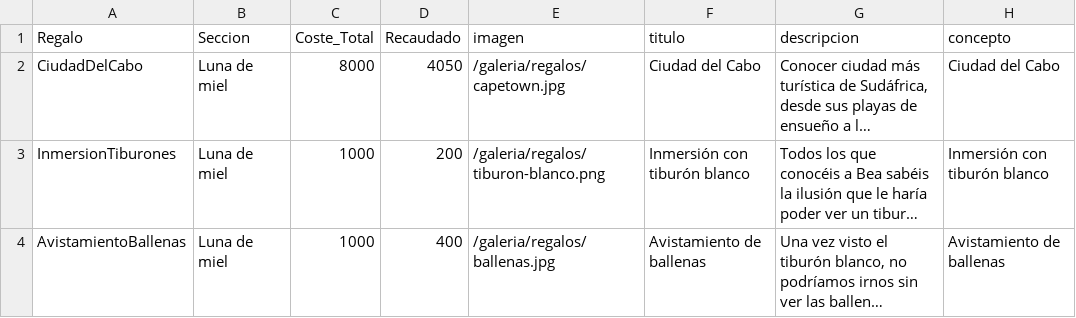
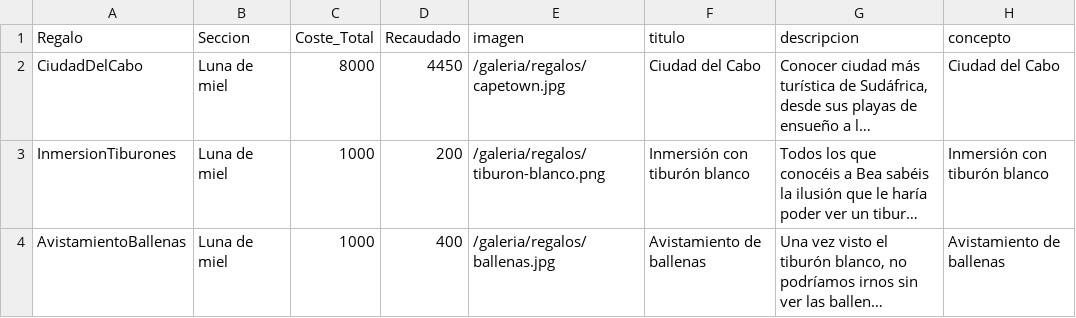
Before and after one commit to pabloiglesia/web-boda, a CSV file: assets/regalos.csv, drawn as a sheet; only a part is shown; long unchanged cells end in …; the diff names each change by its address in the sheet, - before the commit and + after, or states it on an @@ line.

Commit message:
Actualizar regalos.csv

```diff
--- a/assets/regalos.csv
+++ b/assets/regalos.csv
-D2 (Recaudado): 4050
+D2 (Recaudado): 4450
```
